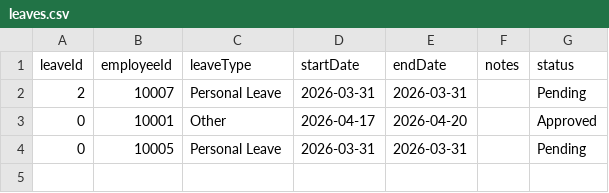
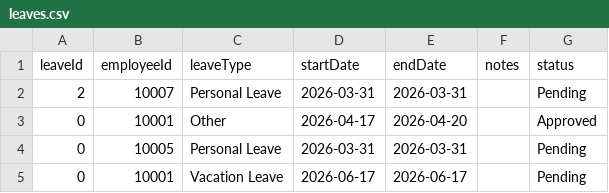
Before and after one commit to cruzzie19/MotorPH_AOOP, a CSV file: data/leaves.csv, drawn as a sheet; the diff names each change by its address in the sheet, - before the commit and + after, or states it on an @@ line.

Commit message:
configured db credential and db leave with rest of the layers

```diff
--- a/data/leaves.csv
+++ b/data/leaves.csv
+row 5: 0 | 10001 | Vacation Leave | 2026-06-17 | 2026-06-17 |  | Pending
```
Also changed, not shown: 21 other files.
